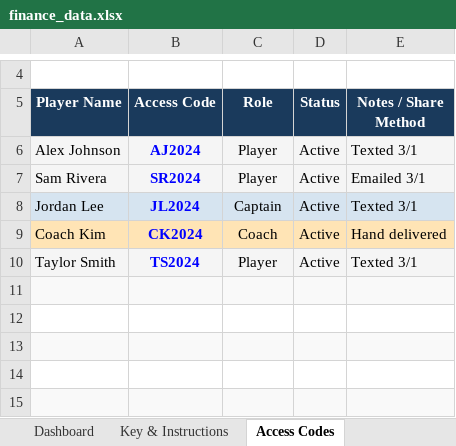
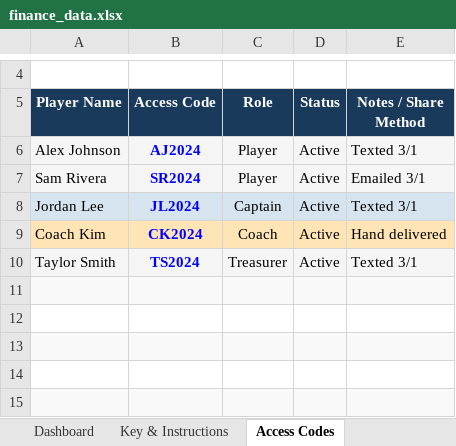
Before and after one commit to jakepmurray/port-finances-26, an Excel workbook: finance_data.xlsx, sheet Access Codes, drawn as a sheet; only a part is shown, gaps mark what is left out; values as stored, in another font and other column widths than the file's, no borders; charts and pictures not drawn; the diff names each change by its address in the sheet, - before the commit and + after, or states it on an @@ line.

```diff
--- a/finance_data.xlsx (sheet Access Codes)
+++ b/finance_data.xlsx (sheet Access Codes)
-C10 (Role): Player
+C10 (Role): Treasurer
```
Also changed, not shown: sheet Dashboard, sheet Roster.
